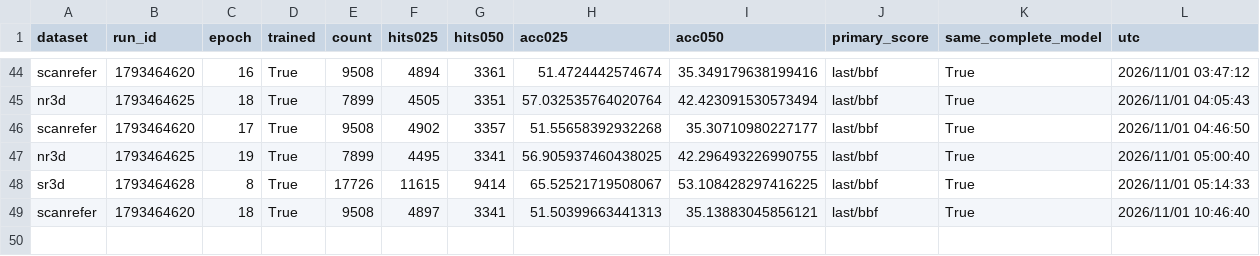
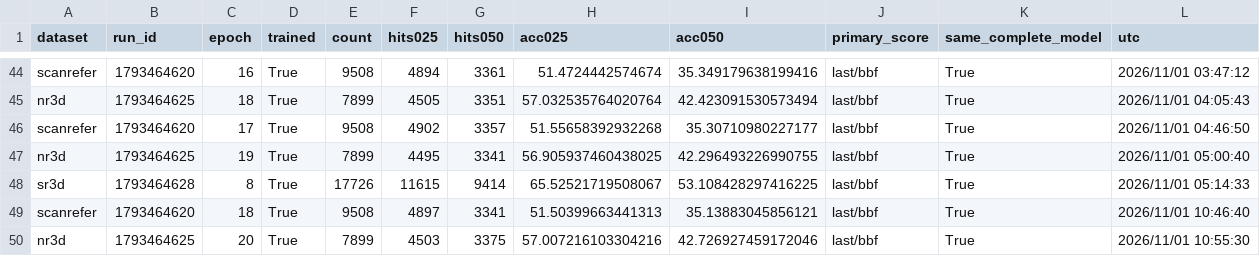
Before and after one commit to 666666666666gao/MCLN, a CSV file: docs/results/pvground_clean_baseline_20261031/all-epochs.csv, drawn as a sheet; only a part is shown, gaps mark what is left out; the diff names each change by its address in the sheet, - before the commit and + after, or states it on an @@ line.

Commit message:
docs: record NR3D clean baseline epoch 20

```diff
--- a/docs/results/pvground_clean_baseline_20261031/all-epochs.csv
+++ b/docs/results/pvground_clean_baseline_20261031/all-epochs.csv
+row 50: nr3d | 1793464625 | 20 | True | 7899 | 4503 | 3375 | 57.007216103304216 | 42.726927459172046 | last/bbf | True | 2026/11/01 10:55:30
```
Also changed, not shown: 4 other files.
